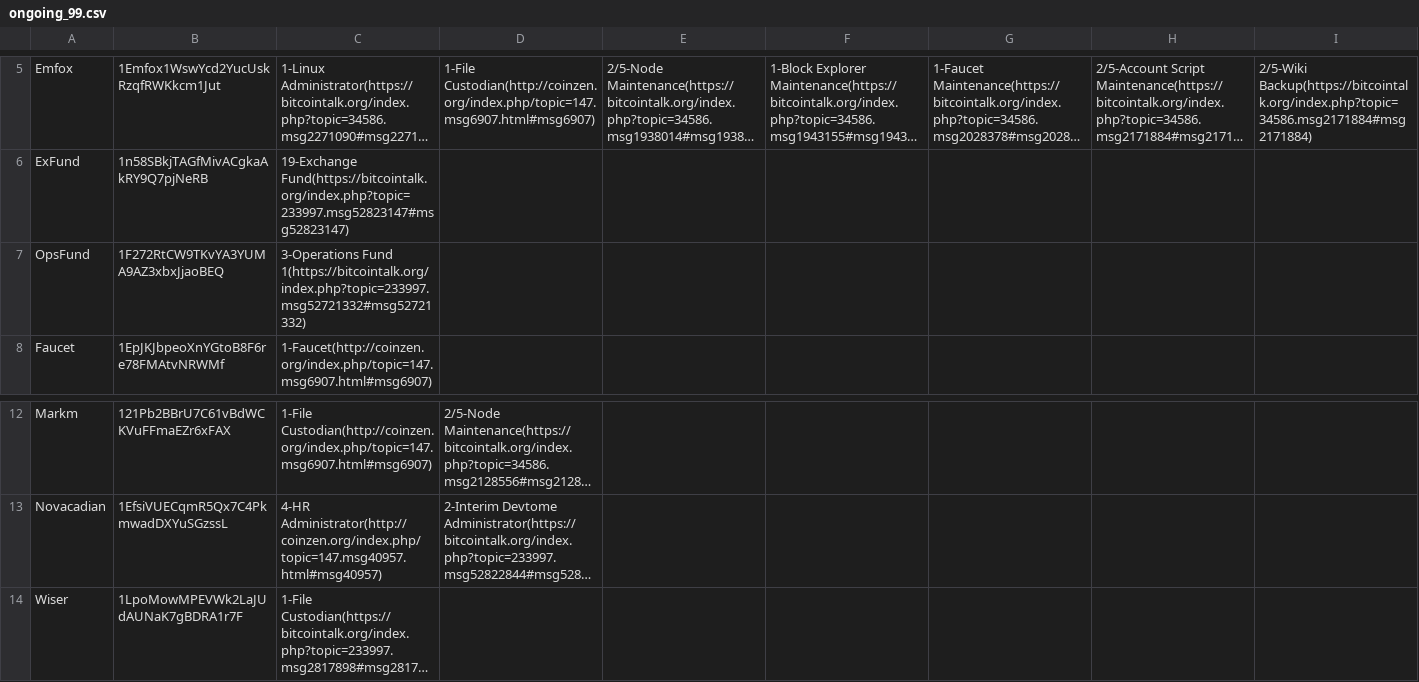
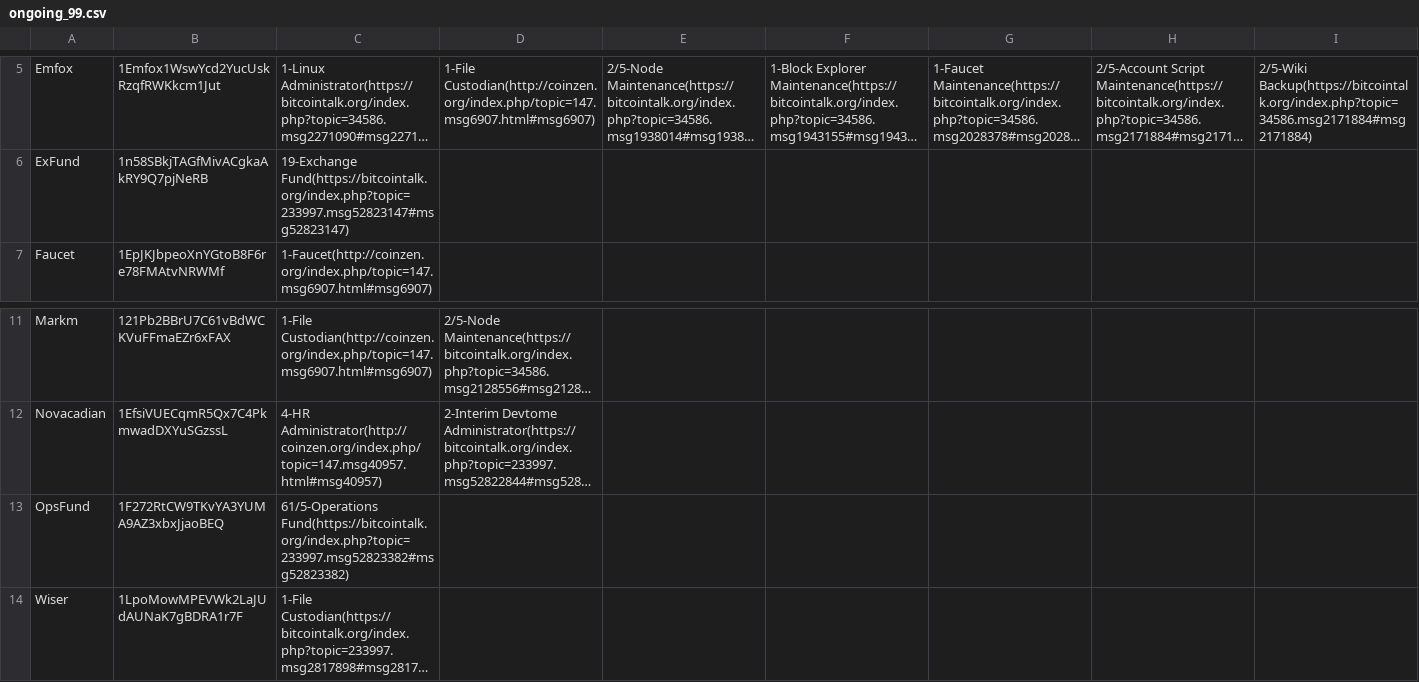
Before and after one commit to devcoin/shares, a CSV file: ongoing_99.csv, drawn as a sheet; only a part is shown, gaps mark what is left out; long unchanged cells end in …; removed rows and columns are numbered as before the commit, all else as after; the diff names each change by its address in the sheet, - before the commit and + after, or states it on an @@ line.

Commit message:
Reassign expiring and abandoned ongoing shares to the Operations Fund (OpsFund) https://bitcointalk.org/index.php?topic=233997.msg52823382#msg52823382

```diff
--- a/ongoing_99.csv
+++ b/ongoing_99.csv
-row 7: OpsFund | 1F272RtCW9TKvYA3YUMA9AZ3xbxJjaoBEQ | 3-Operations Fund 1(https://bitcointalk.org/index.php?topic=233997.msg52721332#msg52721332)
+row 13: OpsFund | 1F272RtCW9TKvYA3YUMA9AZ3xbxJjaoBEQ | 61/5-Operations Fund(https://bitcointalk.org/index.php?topic=233997.msg52823382#msg52823382)
```
